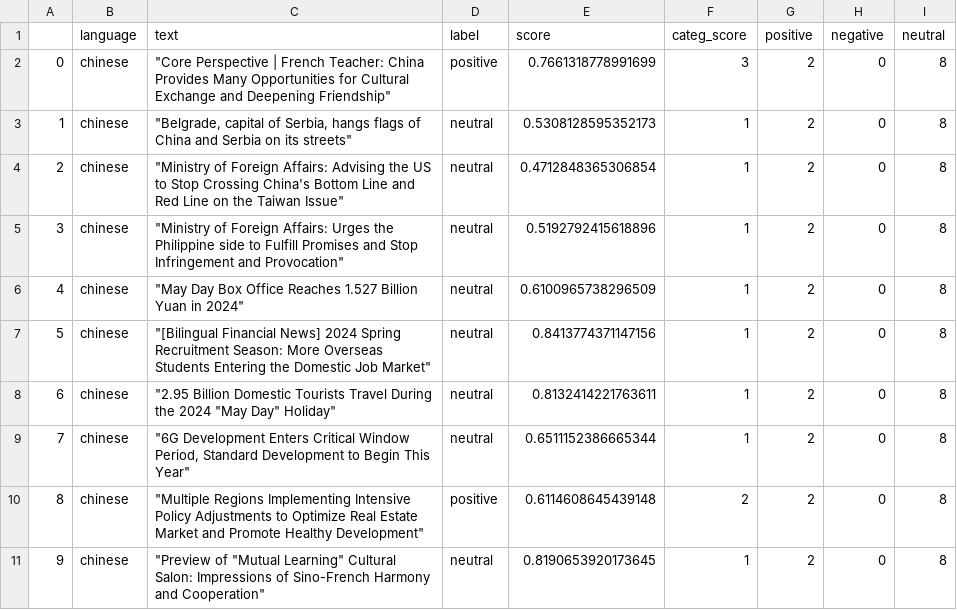
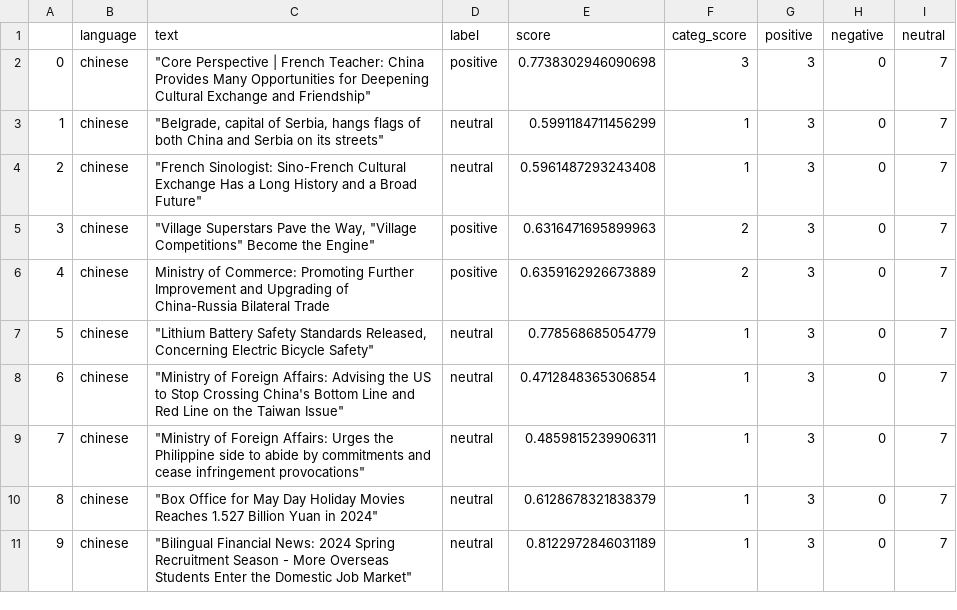
Before and after one commit to mfhan/translatenews, a CSV file: chinese.csv, drawn as a sheet.

```diff
--- a/chinese.csv
+++ b/chinese.csv
@@ -1,11 +1,11 @@
 ,language,text,label,score,categ_score,positive,negative,neutral
-0,chinese,"""Core Perspective | French Teacher: China Provides Many Opportunities for Cultural Exchange and Deepening Friendship""",positive,0.7661318778991699,3,2,0,8
-1,chinese,"""Belgrade, capital of Serbia, hangs flags of China and Serbia on its streets""",neutral,0.5308128595352173,1,2,0,8
-2,chinese,"""Ministry of Foreign Affairs: Advising the US to Stop Crossing China's Bottom Line and Red Line on the Taiwan Issue""",neutral,0.4712848365306854,1,2,0,8
-3,chinese,"""Ministry of Foreign Affairs: Urges the Philippine side to Fulfill Promises and Stop Infringement and Provocation""",neutral,0.5192792415618896,1,2,0,8
-4,chinese,"""May Day Box Office Reaches 1.527 Billion Yuan in 2024""",neutral,0.6100965738296509,1,2,0,8
-5,chinese,"""[Bilingual Financial News] 2024 Spring Recruitment Season: More Overseas Students Entering the Domestic Job Market""",neutral,0.8413774371147156,1,2,0,8
-6,chinese,"""2.95 Billion Domestic Tourists Travel During the 2024 ""May Day"" Holiday""",neutral,0.8132414221763611,1,2,0,8
-7,chinese,"""6G Development Enters Critical Window Period, Standard Development to Begin This Year""",neutral,0.6511152386665344,1,2,0,8
-8,chinese,"""Multiple Regions Implementing Intensive Policy Adjustments to Optimize Real Estate Market and Promote Healthy Development""",positive,0.6114608645439148,2,2,0,8
-9,chinese,"""Preview of ""Mutual Learning"" Cultural Salon: Impressions of Sino-French Harmony and Cooperation""",neutral,0.8190653920173645,1,2,0,8
+0,chinese,"""Core Perspective | French Teacher: China Provides Many Opportunities for Deepening Cultural Exchange and Friendship""",positive,0.7738302946090698,3,3,0,7
+1,chinese,"""Belgrade, capital of Serbia, hangs flags of both China and Serbia on its streets""",neutral,0.5991184711456299,1,3,0,7
+2,chinese,"""French Sinologist: Sino-French Cultural Exchange Has a Long History and a Broad Future""",neutral,0.5961487293243408,1,3,0,7
+3,chinese,"""Village Superstars Pave the Way, ""Village Competitions"" Become the Engine""",positive,0.6316471695899963,2,3,0,7
+4,chinese,Ministry of Commerce: Promoting Further Improvement and Upgrading of China-Russia Bilateral Trade,positive,0.6359162926673889,2,3,0,7
+5,chinese,"""Lithium Battery Safety Standards Released, Concerning Electric Bicycle Safety""",neutral,0.778568685054779,1,3,0,7
+6,chinese,"""Ministry of Foreign Affairs: Advising the US to Stop Crossing China's Bottom Line and Red Line on the Taiwan Issue""",neutral,0.4712848365306854,1,3,0,7
+7,chinese,"""Ministry of Foreign Affairs: Urges the Philippine side to abide by commitments and cease infringement provocations""",neutral,0.4859815239906311,1,3,0,7
+8,chinese,"""Box Office for May Day Holiday Movies Reaches 1.527 Billion Yuan in 2024""",neutral,0.6128678321838379,1,3,0,7
+9,chinese,"""Bilingual Financial News: 2024 Spring Recruitment Season - More Overseas Students Enter the Domestic Job Market""",neutral,0.8122972846031189,1,3,0,7
```
